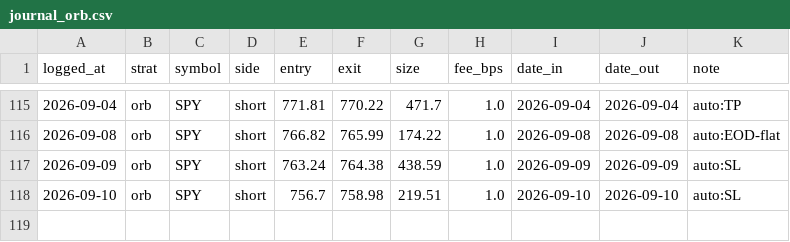
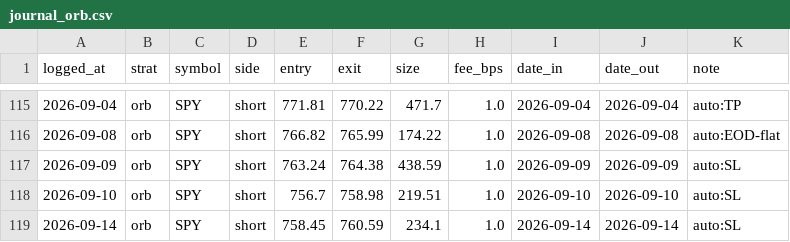
Before and after one commit to fkaaq505-eng/trade-signals, a CSV file: journal_orb.csv, drawn as a sheet; only a part is shown, gaps mark what is left out.

```diff
--- a/journal_orb.csv
+++ b/journal_orb.csv
@@ -118 +118,2 @@ logged_at,strat,symbol,side,entry,exit,size,fee_bps,date_in,date_out,note
 2026-09-10,orb,SPY,short,756.7,758.98,219.51,1.0,2026-09-10,2026-09-10,auto:SL
+2026-09-14,orb,SPY,short,758.45,760.59,234.1,1.0,2026-09-14,2026-09-14,auto:SL
```
